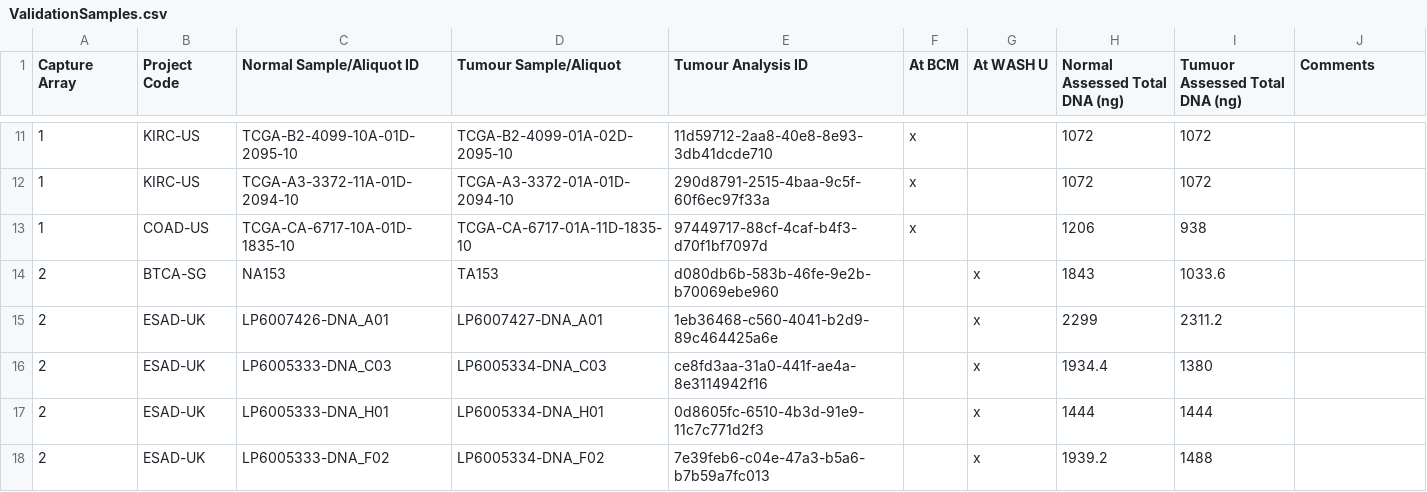
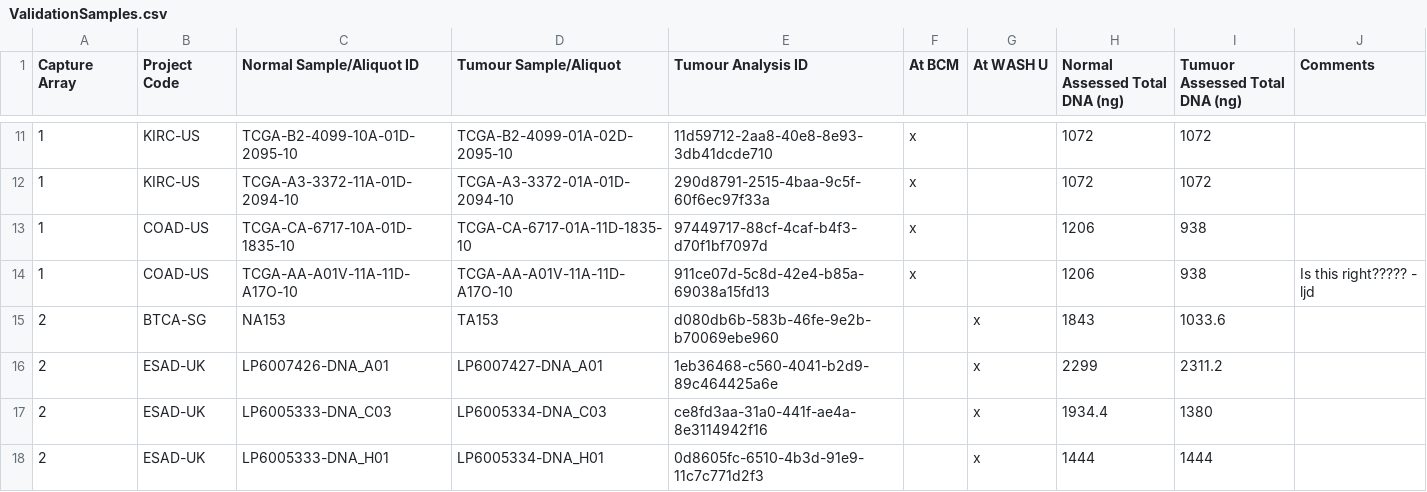
Before and after one commit to ljdursi/validation-pipeline, a CSV file: metadata/ValidationSamples.csv, drawn as a sheet; only a part is shown, gaps mark what is left out; the shorter side is filled out with more unchanged rows; the diff names each change by its address in the sheet, - before the commit and + after, or states it on an @@ line.

Commit message:
Add missing sample

```diff
--- a/metadata/ValidationSamples.csv
+++ b/metadata/ValidationSamples.csv
+row 14: 1 | COAD-US | TCGA-AA-A01V-11A-11D-A17O-10 | TCGA-AA-A01V-11A-11D-A17O-10 | 911ce07d-5c8d-42e4-b85a-69038a15fd13 | x |  | 1206 | 938 | Is this right????? - ljd
```
